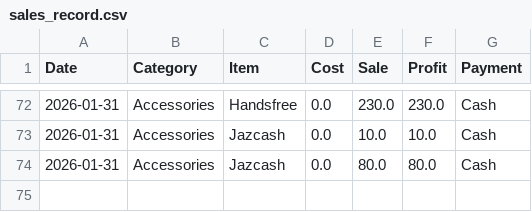
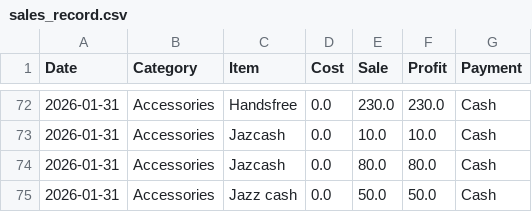
Before and after one commit to farooq9092/Ali-mobile-shop, a CSV file: sales_record.csv, drawn as a sheet; only a part is shown, gaps mark what is left out; the diff names each change by its address in the sheet, - before the commit and + after, or states it on an @@ line.

Commit message:
Added: Jazz cash

```diff
--- a/sales_record.csv
+++ b/sales_record.csv
+row 75: 2026-01-31 | Accessories | Jazz cash | 0.0 | 50.0 | 50.0 | Cash
```
